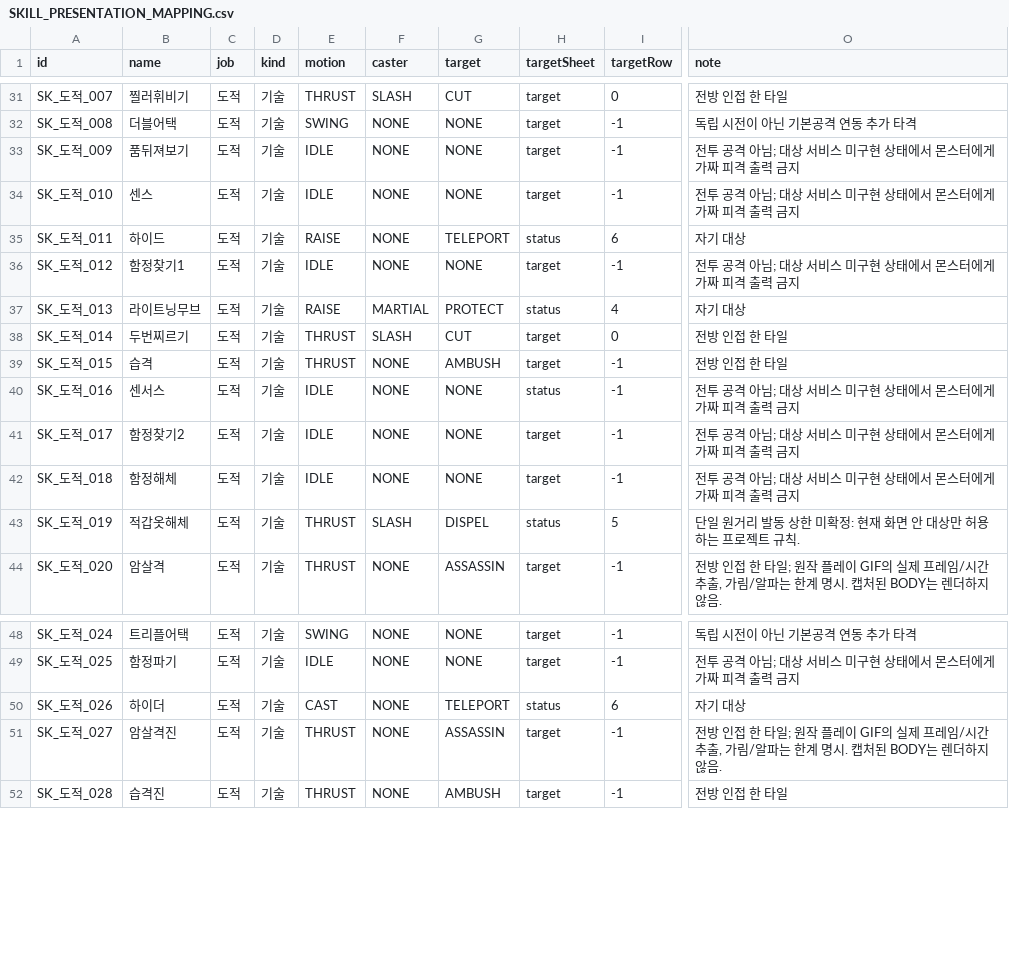
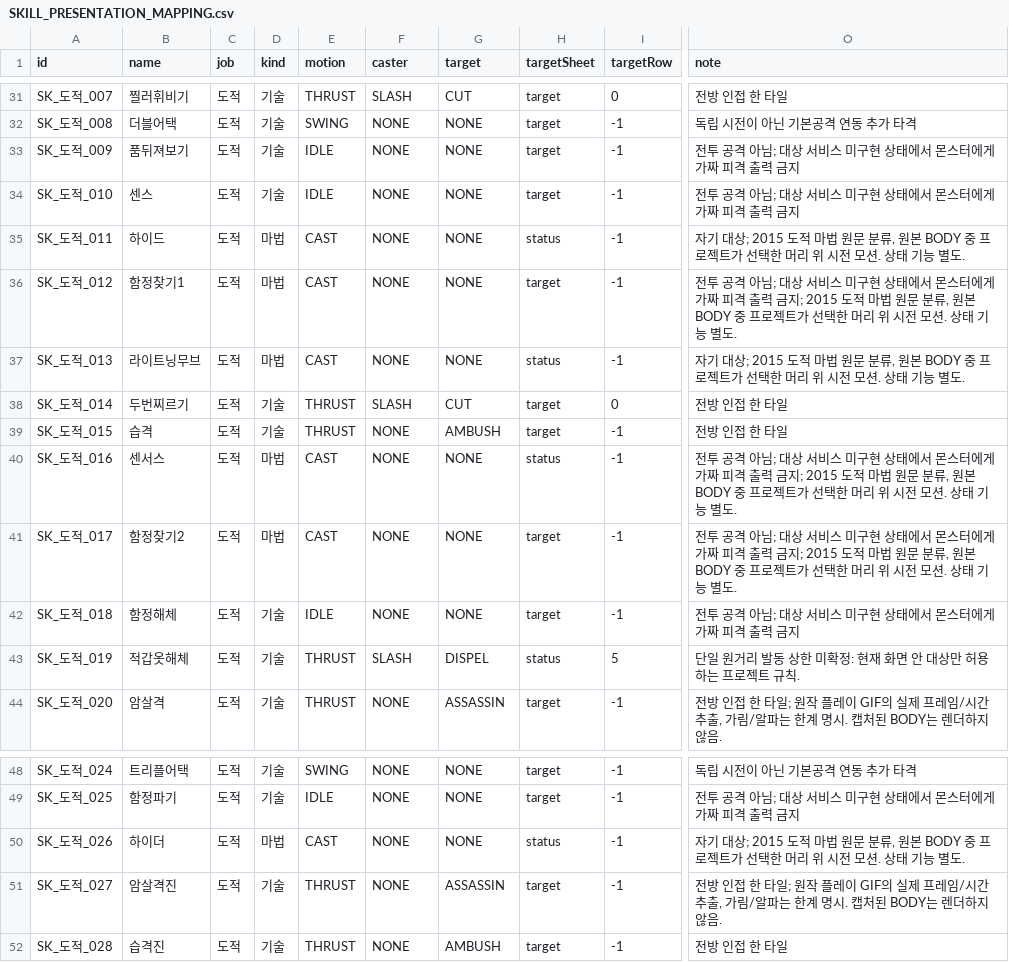
Before and after one commit to ChanJoos/Project_dark_android, a CSV file: docs/SKILL_PRESENTATION_MAPPING.csv, drawn as a sheet; only a part is shown, gaps mark what is left out; the diff names each change by its address in the sheet, - before the commit and + after, or states it on an @@ line.

```diff
--- a/docs/SKILL_PRESENTATION_MAPPING.csv
+++ b/docs/SKILL_PRESENTATION_MAPPING.csv
-D35:D37 (kind): 기술
+D35:D37 (kind): 마법
-E35 (motion): RAISE
+E35 (motion): CAST
-G35 (target): TELEPORT
+G35 (target): NONE
-I35 (targetRow): 6
+I35 (targetRow): -1
-O35 (note): 자기 대상
+O35 (note): 자기 대상; 2015 도적 마법 원문 분류, 원본 BODY 중 프로젝트가 선택한 머리 위 시전 모션. 상태 기능 별도.
-E36 (motion): IDLE
+E36 (motion): CAST
-O36 (note): …력 금지
+O36 (note): …력 금지; 2015 도적 마법 원문 분류, 원본 BODY 중 프로젝트가 선택한 머리 위 시전 모션. 상태 기능 별도.
-E37 (motion): RAISE
+E37 (motion): CAST
-F37 (caster): MARTIAL
+F37 (caster): NONE
-G37 (target): PROTECT
+G37 (target): NONE
-I37 (targetRow): 4
+I37 (targetRow): -1
-O37 (note): 자기 대상
+O37 (note): 자기 대상; 2015 도적 마법 원문 분류, 원본 BODY 중 프로젝트가 선택한 머리 위 시전 모션. 상태 기능 별도.
-D40:D41 (kind): 기술
+D40:D41 (kind): 마법
-E40:E41 (motion): IDLE
+E40:E41 (motion): CAST
-O40:O41 (note): …력 금지
+O40:O41 (note): …력 금지; 2015 도적 마법 원문 분류, 원본 BODY 중 프로젝트가 선택한 머리 위 시전 모션. 상태 기능 별도.
-D50 (kind): 기술
+D50 (kind): 마법
-G50 (target): TELEPORT
+G50 (target): NONE
-I50 (targetRow): 6
+I50 (targetRow): -1
-O50 (note): 자기 대상
+O50 (note): 자기 대상; 2015 도적 마법 원문 분류, 원본 BODY 중 프로젝트가 선택한 머리 위 시전 모션. 상태 기능 별도.
```
Also changed, not shown: docs/SKILL_ACTION_DECISIONS.csv, 52 other files.
